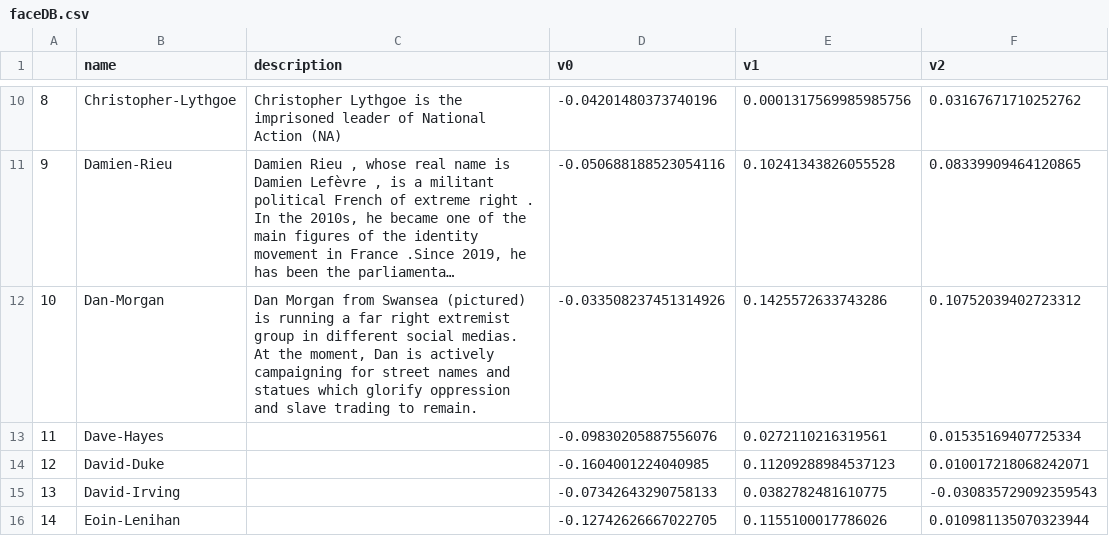
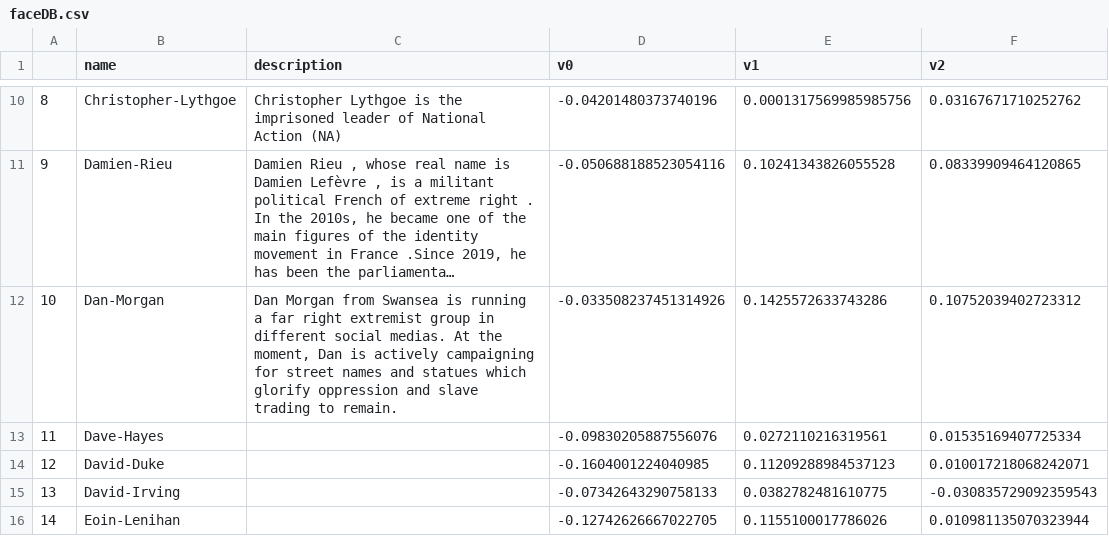
Before and after one commit to webcoderz/webi-faces, a CSV file: faceDB.csv, drawn as a sheet; only a part is shown, gaps mark what is left out; long unchanged cells end in …; the diff names each change by its address in the sheet, - before the commit and + after, or states it on an @@ line.

Commit message:
update with a new face

```diff
--- a/faceDB.csv
+++ b/faceDB.csv
-C12 (description): …from Swansea (pictured) is running…
+C12 (description): …from Swansea is running…
```
